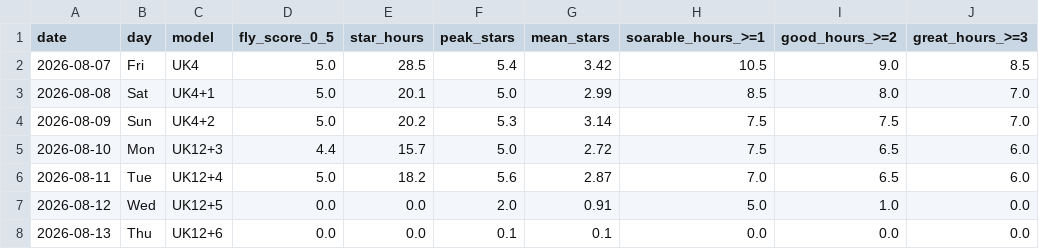
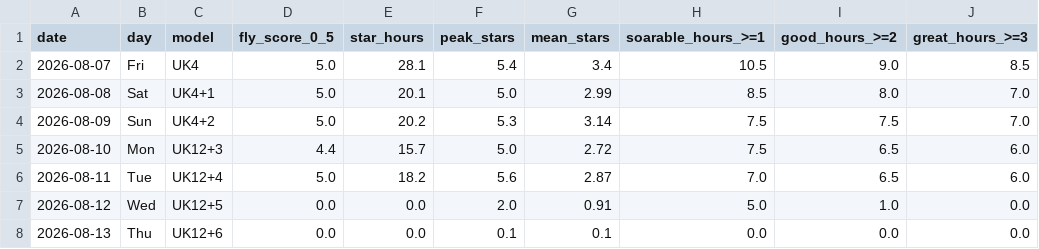
Before and after one commit to kitebuggy/rasp-cambridge, a CSV file: public/charts/summary.csv, drawn as a sheet; only a part is shown; the diff names each change by its address in the sheet, - before the commit and + after, or states it on an @@ line.

```diff
--- a/public/charts/summary.csv
+++ b/public/charts/summary.csv
-E2 (star_hours): 28.5
+E2 (star_hours): 28.1
-G2 (mean_stars): 3.42
+G2 (mean_stars): 3.4
```
Also changed, not shown: public/charts/halfhour.csv, 1 other file.
